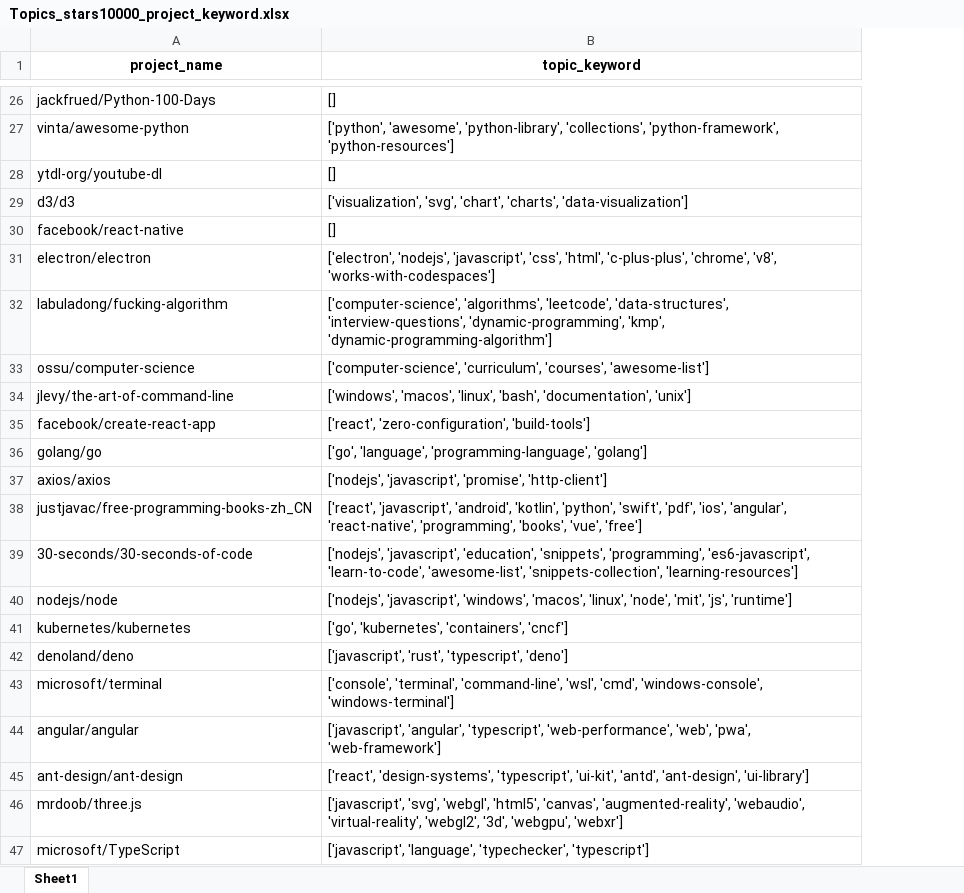
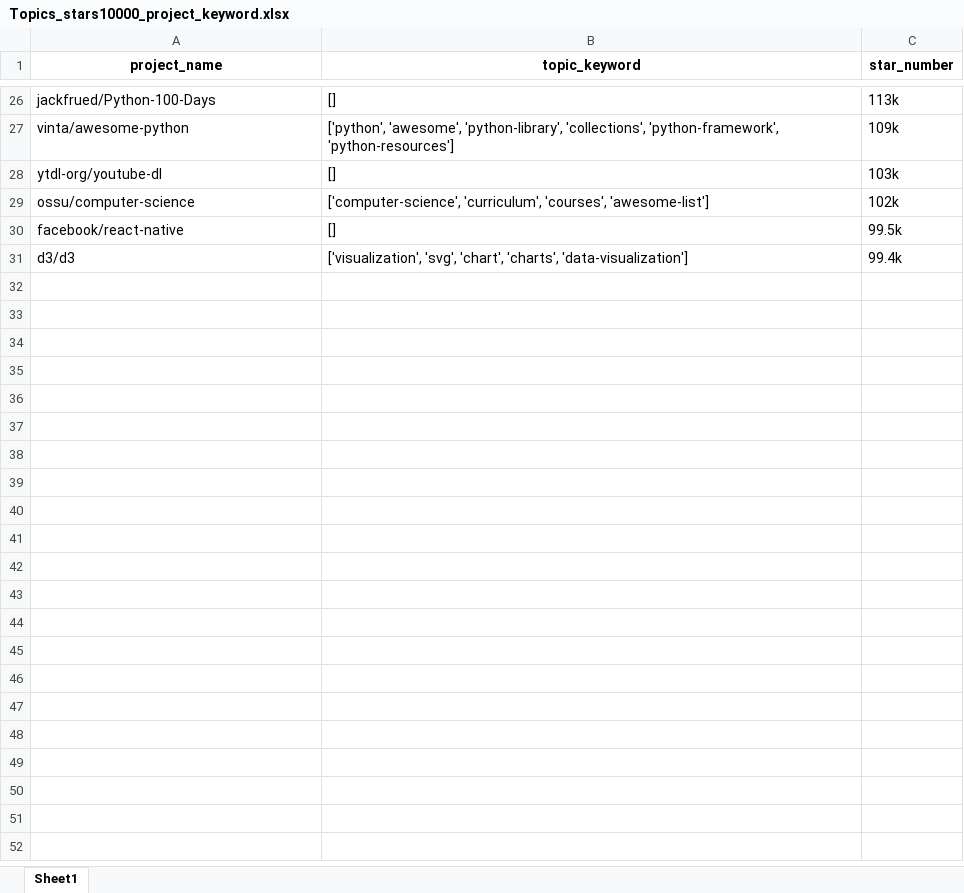
Before and after one commit to park1997/GitHub_Crawling_TextMining_Project, an Excel workbook: 01. RepoAnalysis_based_star/Topics_stars10000_project_keyword.xlsx, sheet Sheet1, drawn as a sheet; only a part is shown, gaps mark what is left out; values as stored, in another font and other column widths than the file's, no borders; removed rows and columns are numbered as before the commit, all else as after; the diff covers the shown part only; the diff names each change by its address in the sheet, - before the commit and + after, or states it on an @@ line.

Commit message:
01. RepoAnalysis_based_star
상위 인지도 기반 저장소 주제 분석

```diff
--- a/01. RepoAnalysis_based_star/Topics_stars10000_project_keyword.xlsx (sheet Sheet1)
+++ b/01. RepoAnalysis_based_star/Topics_stars10000_project_keyword.xlsx (sheet Sheet1)
+column C (star_number), rows 26-28: 113k | 109k | 103k; row 31: 99.4k
@@ row 33 moved to row 29: ossu/computer-science @@
-row 31: electron/electron | ['electron', 'nodejs', 'javascript', 'css', 'html', 'c-plus-plus', 'chrome', 'v8', 'works-with-codespaces']
-row 32: labuladong/fucking-algorithm | ['computer-science', 'algorithms', 'leetcode', 'data-structures', 'interview-questions', 'dynamic-programming', 'kmp', 'dynamic-programming-algorithm']
-row 34: jlevy/the-art-of-command-line | ['windows', 'macos', 'linux', 'bash', 'documentation', 'unix']
-row 35: facebook/create-react-app | ['react', 'zero-configuration', 'build-tools']
-row 36: golang/go | ['go', 'language', 'programming-language', 'golang']
-row 37: axios/axios | ['nodejs', 'javascript', 'promise', 'http-client']
-row 38: justjavac/free-programming-books-zh_CN | ['react', 'javascript', 'android', 'kotlin', 'python', 'swift', 'pdf', 'ios', 'angular', 'react-native', 'programming', 'books', 'vue', 'free']
-row 39: 30-seconds/30-seconds-of-code | ['nodejs', 'javascript', 'education', 'snippets', 'programming', 'es6-javascript', 'learn-to-code', 'awesome-list', 'snippets-collection', 'learning-resources']
-row 40: nodejs/node | ['nodejs', 'javascript', 'windows', 'macos', 'linux', 'node', 'mit', 'js', 'runtime']
-row 41: kubernetes/kubernetes | ['go', 'kubernetes', 'containers', 'cncf']
-row 42: denoland/deno | ['javascript', 'rust', 'typescript', 'deno']
-row 43: microsoft/terminal | ['console', 'terminal', 'command-line', 'wsl', 'cmd', 'windows-console', 'windows-terminal']
-row 44: angular/angular | ['javascript', 'angular', 'typescript', 'web-performance', 'web', 'pwa', 'web-framework']
-row 45: ant-design/ant-design | ['react', 'design-systems', 'typescript', 'ui-kit', 'antd', 'ant-design', 'ui-library']
-row 46: mrdoob/three.js | ['javascript', 'svg', 'webgl', 'html5', 'canvas', 'augmented-reality', 'webaudio', 'virtual-reality', 'webgl2', '3d', 'webgpu', 'webxr']
-row 47: microsoft/TypeScript | ['javascript', 'language', 'typechecker', 'typescript']
```
Also changed, not shown: 1 added row, 955 removed rows, 4 moved rows and 2 edited cells elsewhere in this sheet, 26 other files.
